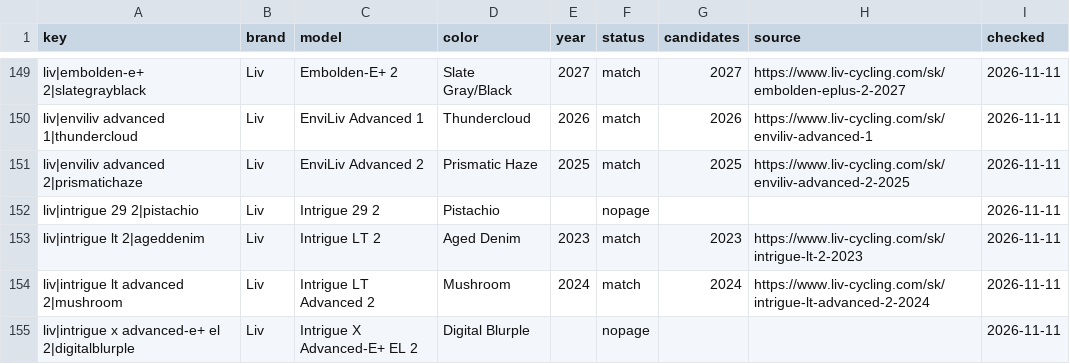
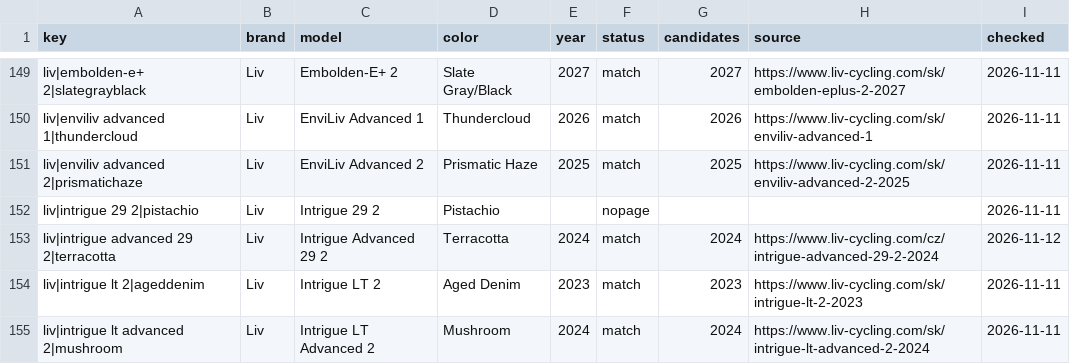
Before and after one commit to kostrabike/kostrabike-feed, a CSV file: data/model_years.csv, drawn as a sheet; only a part is shown, gaps mark what is left out; the shorter side is filled out with more unchanged rows; the diff names each change by its address in the sheet, - before the commit and + after, or states it on an @@ line.

```diff
--- a/data/model_years.csv
+++ b/data/model_years.csv
+row 153: liv|intrigue advanced 29 2|terracotta | Liv | Intrigue Advanced 29 2 | Terracotta | 2024 | match | 2024 | https://www.liv-cycling.com/cz/intrigue-advanced-29-2-2024 | 2026-11-12
```
Also changed, not shown: docs/feed.csv, docs/report.csv, 2 other files.
